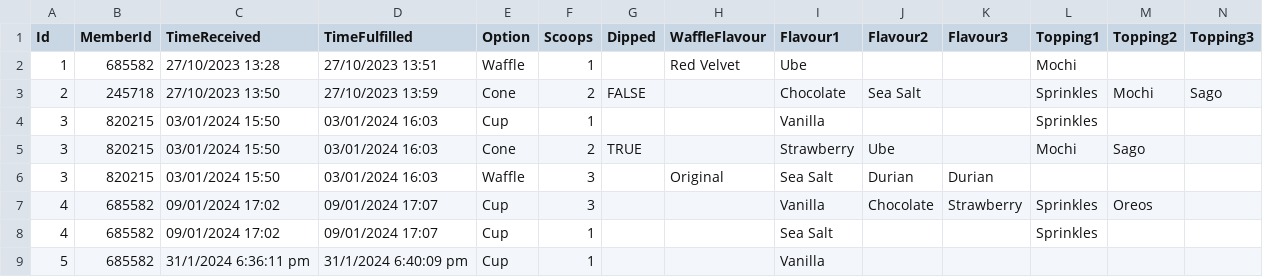
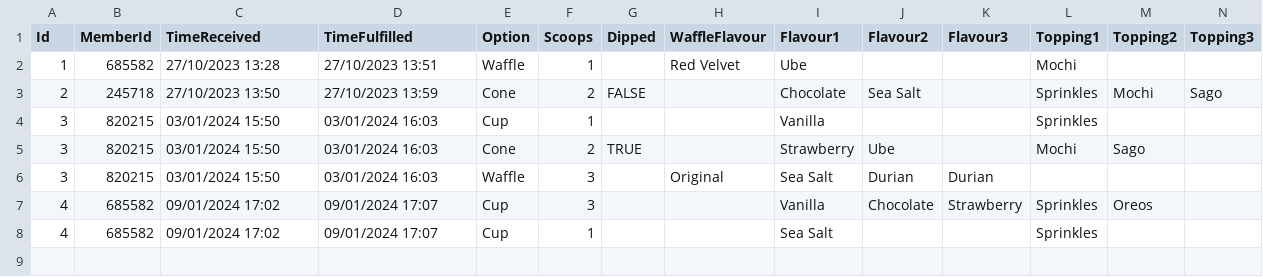
Before and after one commit to SzeKye/PRG2_Assignment, a CSV file: S10257172B_PRG2Assignment/bin/Debug/net6.0/orders.csv, drawn as a sheet; only a part is shown; rows hold the shown columns only; the diff names each change by its address in the sheet, - before the commit and + after, or states it on an @@ line.

```diff
--- a/S10257172B_PRG2Assignment/bin/Debug/net6.0/orders.csv
+++ b/S10257172B_PRG2Assignment/bin/Debug/net6.0/orders.csv
-row 9: 5 | 685582 | 31/1/2024 6:36:11 pm | 31/1/2024 6:40:09 pm | Cup | 1 |  |  | Vanilla
```
Also changed, not shown: S10257172B_PRG2Assignment/bin/Debug/net6.0/customers.csv.
